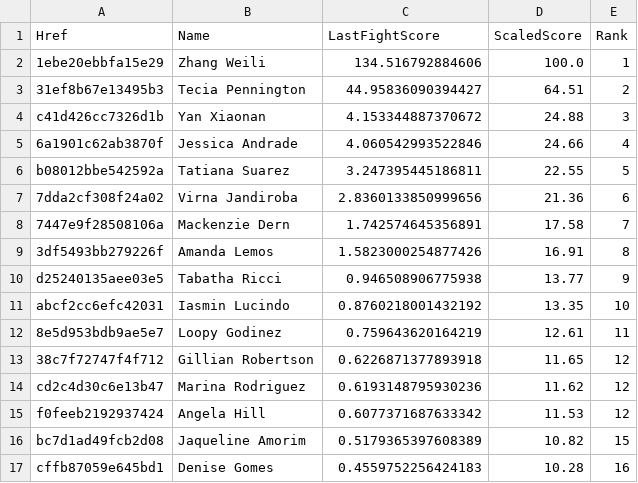
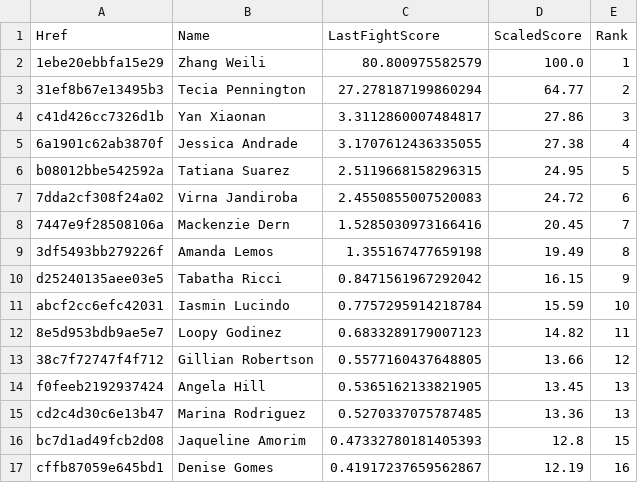
Before and after one commit to socialatm/UfcRankingByFightMinds, a CSV file: ranking/rank_Women's Strawweight.csv, drawn as a sheet; only a part is shown; the diff covers the shown part only.

```diff
--- a/ranking/rank_Women's Strawweight.csv
+++ b/ranking/rank_Women's Strawweight.csv
@@ -1,17 +1,17 @@
 Href;Name;LastFightScore;ScaledScore;Rank
-1ebe20ebbfa15e29;Zhang Weili;134.516792884606;100.0;1
-31ef8b67e13495b3;Tecia Pennington;44.95836090394427;64.51;2
-c41d426cc7326d1b;Yan Xiaonan;4.153344887370672;24.88;3
-6a1901c62ab3870f;Jessica Andrade;4.060542993522846;24.66;4
-b08012bbe542592a;Tatiana Suarez;3.247395445186811;22.55;5
-7dda2cf308f24a02;Virna Jandiroba;2.8360133850999656;21.36;6
-7447e9f28508106a;Mackenzie Dern;1.742574645356891;17.58;7
-3df5493bb279226f;Amanda Lemos;1.5823000254877426;16.91;8
-d25240135aee03e5;Tabatha Ricci;0.946508906775938;13.77;9
-abcf2cc6efc42031;Iasmin Lucindo;0.8760218001432192;13.35;10
-8e5d953bdb9ae5e7;Loopy Godinez;0.759643620164219;12.61;11
-38c7f72747f4f712;Gillian Robertson;0.6226871377893918;11.65;12
-cd2c4d30c6e13b47;Marina Rodriguez;0.6193148795930236;11.62;12
-f0feeb2192937424;Angela Hill;0.6077371687633342;11.53;12
-bc7d1ad49fcb2d08;Jaqueline Amorim;0.5179365397608389;10.82;15
-cffb87059e645bd1;Denise Gomes;0.4559752256424183;10.28;16
+1ebe20ebbfa15e29;Zhang Weili;80.800975582579;100.0;1
+31ef8b67e13495b3;Tecia Pennington;27.278187199860294;64.77;2
+c41d426cc7326d1b;Yan Xiaonan;3.3112860007484817;27.86;3
+6a1901c62ab3870f;Jessica Andrade;3.1707612436335055;27.38;4
+b08012bbe542592a;Tatiana Suarez;2.5119668158296315;24.95;5
+7dda2cf308f24a02;Virna Jandiroba;2.4550855007520083;24.72;6
+7447e9f28508106a;Mackenzie Dern;1.5285030973166416;20.45;7
+3df5493bb279226f;Amanda Lemos;1.355167477659198;19.49;8
+d25240135aee03e5;Tabatha Ricci;0.8471561967292042;16.15;9
+abcf2cc6efc42031;Iasmin Lucindo;0.7757295914218784;15.59;10
+8e5d953bdb9ae5e7;Loopy Godinez;0.6833289179007123;14.82;11
+38c7f72747f4f712;Gillian Robertson;0.5577160437648805;13.66;12
+f0feeb2192937424;Angela Hill;0.5365162133821905;13.45;13
+cd2c4d30c6e13b47;Marina Rodriguez;0.5270337075787485;13.36;13
+bc7d1ad49fcb2d08;Jaqueline Amorim;0.47332780181405393;12.8;15
+cffb87059e645bd1;Denise Gomes;0.41917237659562867;12.19;16
```
Also changed, not shown: 1 added row, 1 removed row and 58 edited cells elsewhere in this file, ranking/rank_Bantamweight.csv, ranking/rank_Featherweight.csv, 10 other files.
